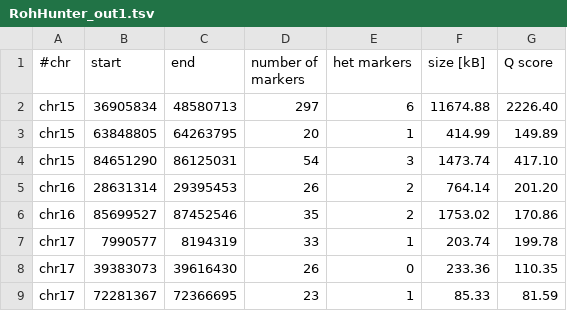
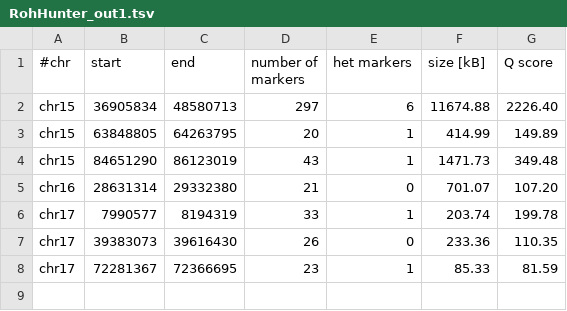
Before and after one commit to imgag/ngs-bits, a TSV file: src/tools-TEST/data_out/RohHunter_out1.tsv, drawn as a sheet.

Commit message:
RohHunter: improvement of merging step.

```diff
--- a/src/tools-TEST/data_out/RohHunter_out1.tsv
+++ b/src/tools-TEST/data_out/RohHunter_out1.tsv
@@ -3,5 +3,4 @@ chr15	36905834	48580713	297	6	11674.88	2226.40
 chr15	63848805	64263795	20	1	414.99	149.89
-chr15	84651290	86125031	54	3	1473.74	417.10
-chr16	28631314	29395453	26	2	764.14	201.20
-chr16	85699527	87452546	35	2	1753.02	170.86
+chr15	84651290	86123019	43	1	1471.73	349.48
+chr16	28631314	29332380	21	0	701.07	107.20
 chr17	7990577	8194319	33	1	203.74	199.78
```
Also changed, not shown: 1 other file.
